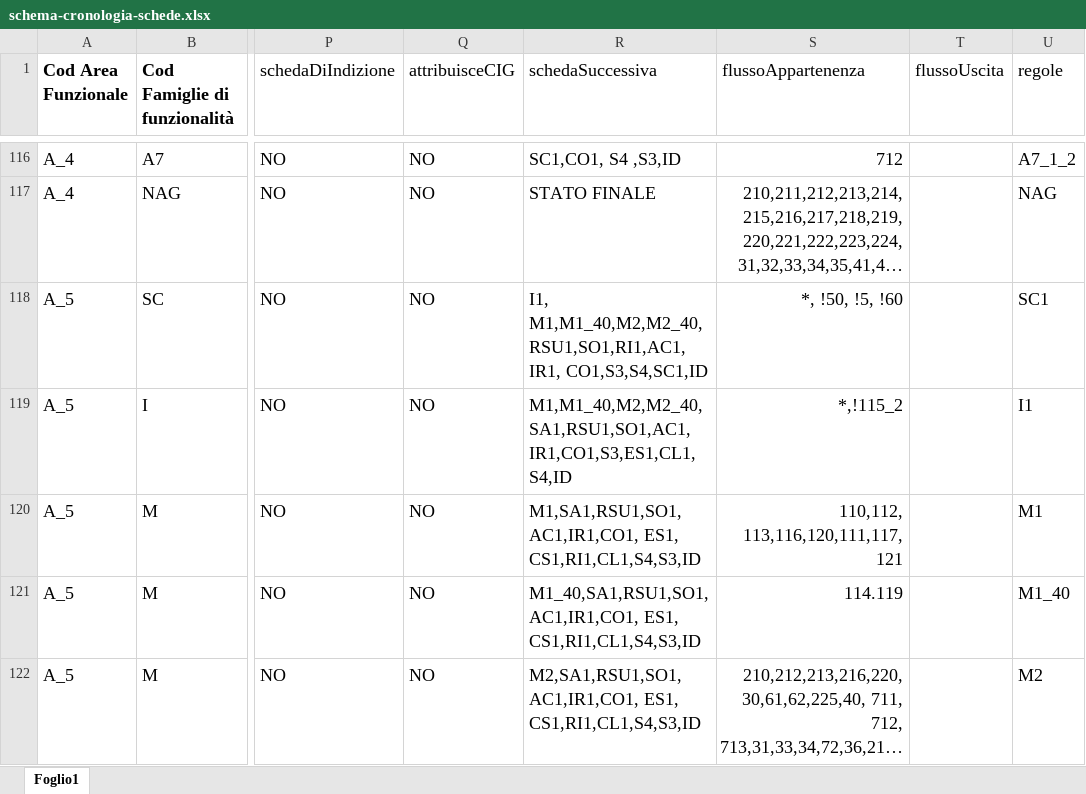
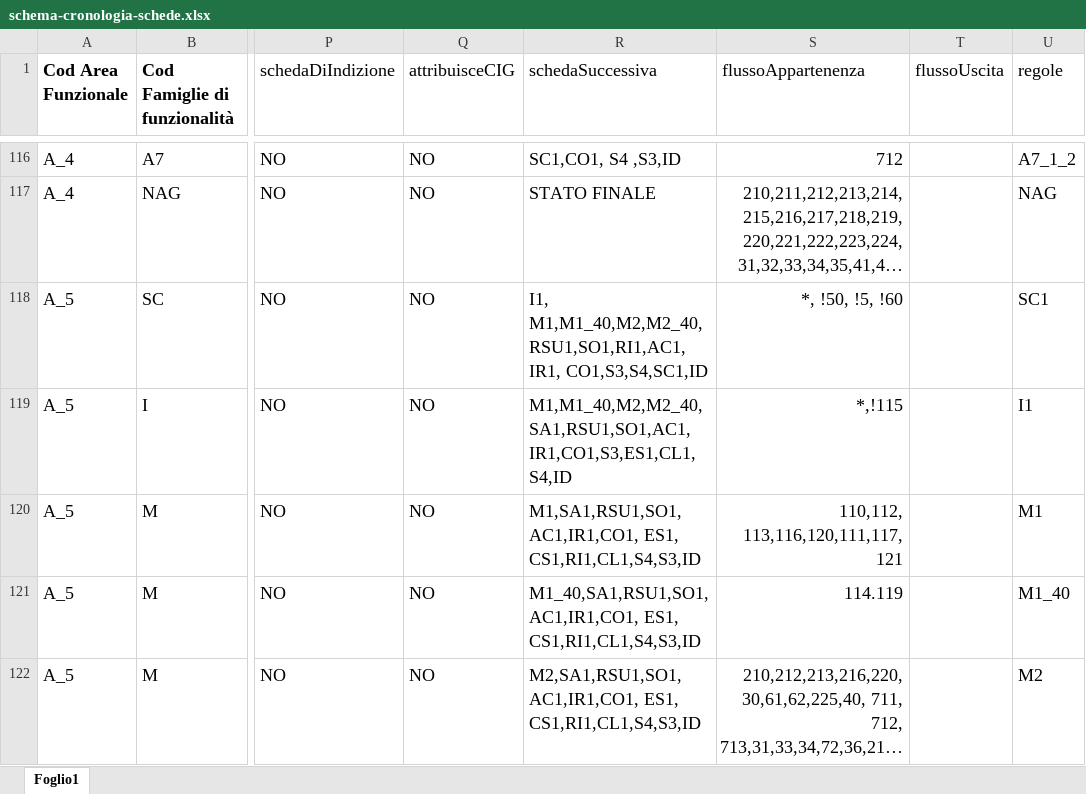
Before and after one commit to anticorruzione-test/npa, an Excel workbook: docs/orchestratore/schema-cronologia-schede.xlsx, sheet Foglio1, drawn as a sheet; only a part is shown, gaps mark what is left out; long unchanged cells end in …; values as stored, in another font and other column widths than the file's, no borders; the diff names each change by its address in the sheet, - before the commit and + after, or states it on an @@ line.

Commit message:
Update

```diff
--- a/docs/orchestratore/schema-cronologia-schede.xlsx (sheet Foglio1)
+++ b/docs/orchestratore/schema-cronologia-schede.xlsx (sheet Foglio1)
-S119 (flussoAppartenenza): *,!115_2
+S119 (flussoAppartenenza): *,!115
```
